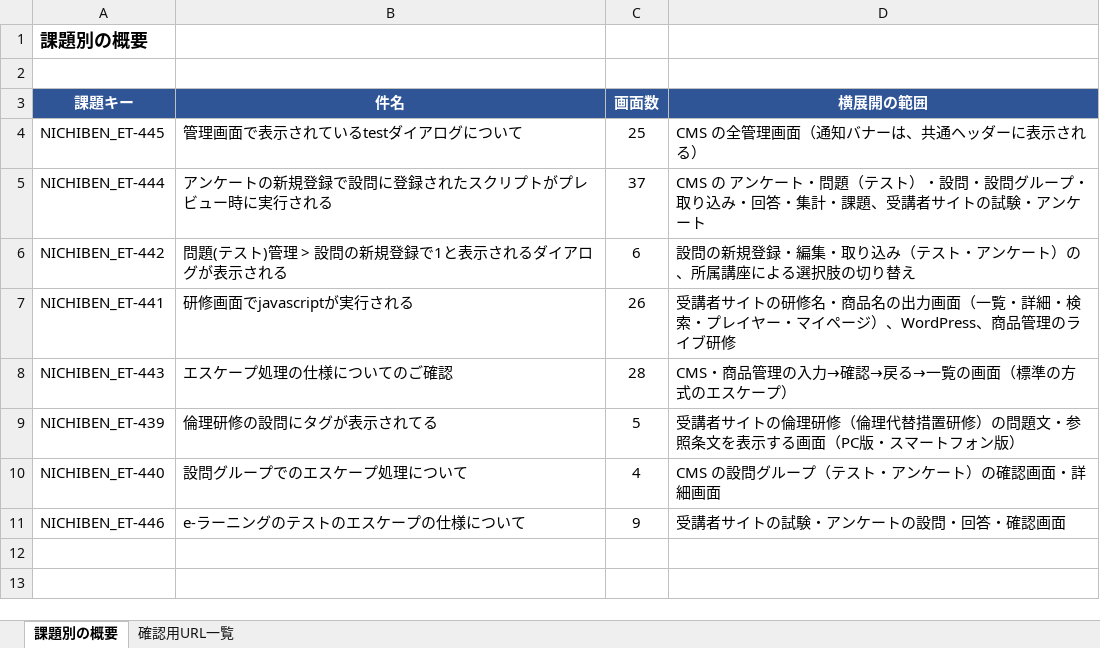
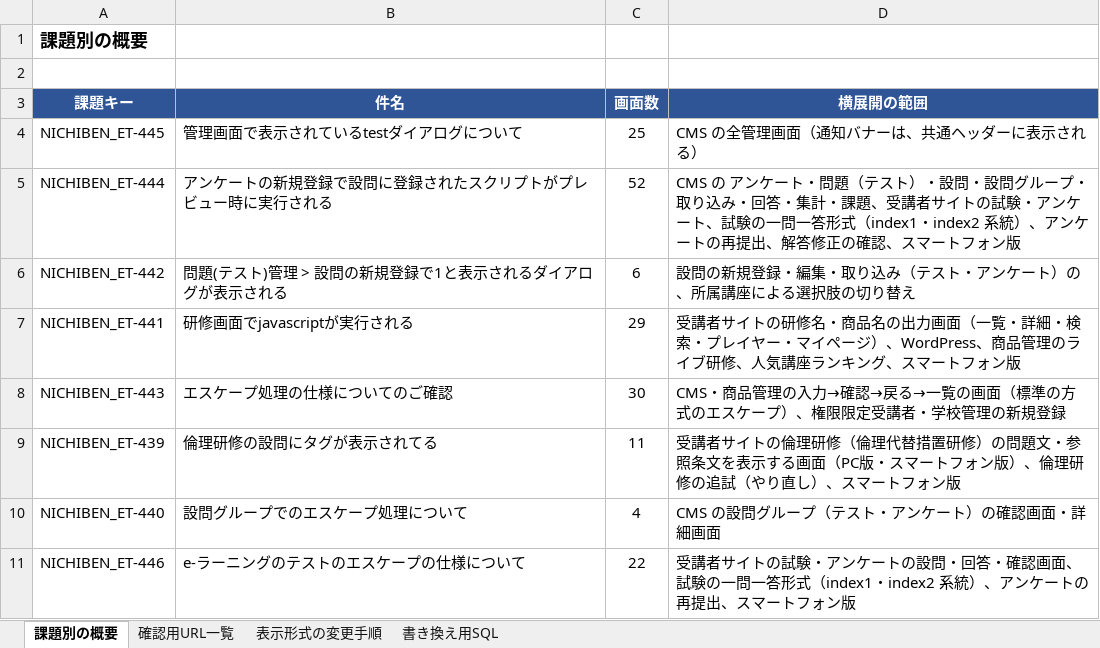
Before and after one commit to vizleadgithub/nichiben, an Excel workbook: NICHIBEN_ET/Backlog課題_確認用URL一覧_2026-10-09.xlsx, sheet 課題別の概要, drawn as a sheet; values as stored, in another font and other column widths than the file's, no borders; the diff names each change by its address in the sheet, - before the commit and + after, or states it on an @@ line.

Commit message:
資料:確認URL一覧に追加画面・書き換え用SQL・表示形式の変更手順を追加
- 確認用URL一覧に39画面を追加（140行→179行）
  - 試験の一問一答形式（index1・index2系統）10画面×ET-444・446
  - アンケート再提出、CMS解答修正の確認、人気講座ランキング
  - 権限限定受講者・学校管理の新規登録
  - 倫理研修の追試（retry系）4画面
  - スマートフォン版（商品詳細・一覧・アンケート・試験・倫理研修）
- 「補足」列を追加（データの書き換え・端末の切り替え・受講状況の条件・POST画面の405）
- シート「書き換え用SQL」を追加（表示形式の変更、追試の設問・受講状況、受講履歴の削除）
- シート「表示形式の変更手順」を追加（試験ID 30・31の表示形式の変更と、元に戻す手順）
- 課題別の概要の画面数・横展開の範囲を更新
- 既存行の修正（プレイヤーのPOST項目ftn、弁護士会主催研修をlist_bar_association_live_otherに差し替え、
  掲載終了間近の一覧・権限・メニューにリンクなしの注記）

```diff
--- a/NICHIBEN_ET/Backlog課題_確認用URL一覧_2026-10-09.xlsx (sheet 課題別の概要)
+++ b/NICHIBEN_ET/Backlog課題_確認用URL一覧_2026-10-09.xlsx (sheet 課題別の概要)
+sheet tab: 表示形式の変更手順
+sheet tab: 書き換え用SQL
-C5 (画面数): 37
+C5 (画面数): 52
-D5 (横展開の範囲): …ンケート
+D5 (横展開の範囲): …ンケート、試験の一問一答形式（index1・index2 系統）、アンケートの再提出、解答修正の確認、スマートフォン版
-C7 (画面数): 26
+C7 (画面数): 29
-D7 (横展開の範囲): …イブ研修
+D7 (横展開の範囲): …イブ研修、人気講座ランキング、スマートフォン版
-C8 (画面数): 28
+C8 (画面数): 30
-D8 (横展開の範囲): CMS・商品管理の入力→確認→戻る→一覧の画面（標準の方式のエスケープ）
+D8 (横展開の範囲): CMS・商品管理の入力→確認→戻る→一覧の画面（標準の方式のエスケープ）、権限限定受講者・学校管理の新規登録
-C9 (画面数): 5
+C9 (画面数): 11
-D9 (横展開の範囲): …ォン版）
+D9 (横展開の範囲): …ォン版）、倫理研修の追試（やり直し）、スマートフォン版
-C11 (画面数): 9
+C11 (画面数): 22
-D11 (横展開の範囲): …確認画面
+D11 (横展開の範囲): …確認画面、試験の一問一答形式（index1・index2 系統）、アンケートの再提出、スマートフォン版
```
Also changed, not shown: sheet 確認用URL一覧.
